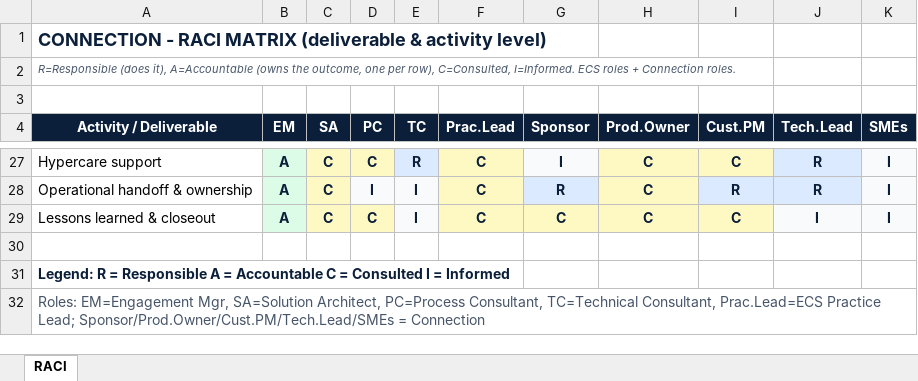
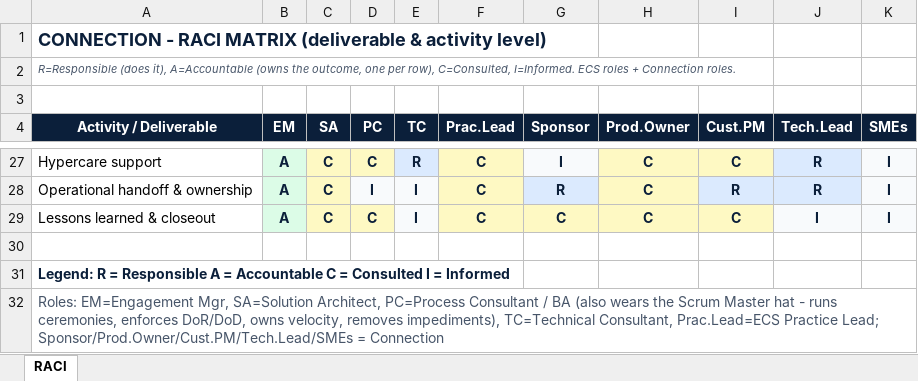
Before and after one commit to timhislop-design/everforth-ecs-practice, an Excel workbook: 05_Clients/Connection/02_Delivery/Connection_RACI_Matrix.xlsx, sheet RACI, drawn as a sheet; only a part is shown, gaps mark what is left out; values as stored, in another font and other column widths than the file's, no borders; the diff names each change by its address in the sheet, - before the commit and + after, or states it on an @@ line.

```diff
--- a/05_Clients/Connection/02_Delivery/Connection_RACI_Matrix.xlsx (sheet RACI)
+++ b/05_Clients/Connection/02_Delivery/Connection_RACI_Matrix.xlsx (sheet RACI)
-A32 (Activity / Deliverable): …Architect, PC=Process Consultant, TC=Technical Consultant,…
+A32 (Activity / Deliverable): …Architect, PC=Process Consultant / BA (also wears the Scrum Master hat - runs ceremonies, enforces DoR/DoD, owns velocity, removes impediments), TC=Technical Consultant,…
```
Also changed, not shown: 05_Clients/Connection/02_Delivery/Connection_Sprint_Plan_and_Capacity.xlsx, 06_Client_Upload/Connection/00_START_HERE/Connection_Library_Index.xlsx, 16 other files.
